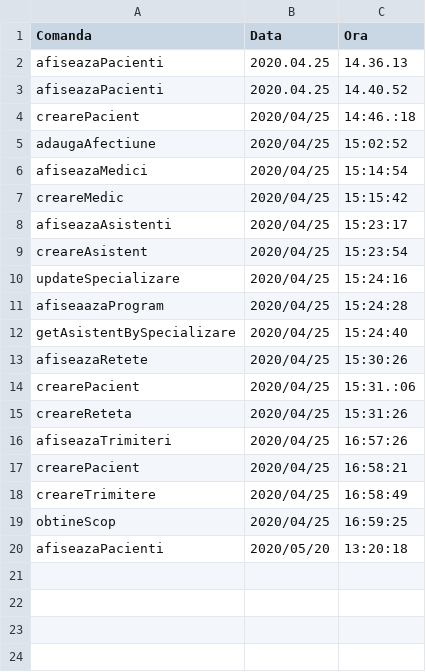
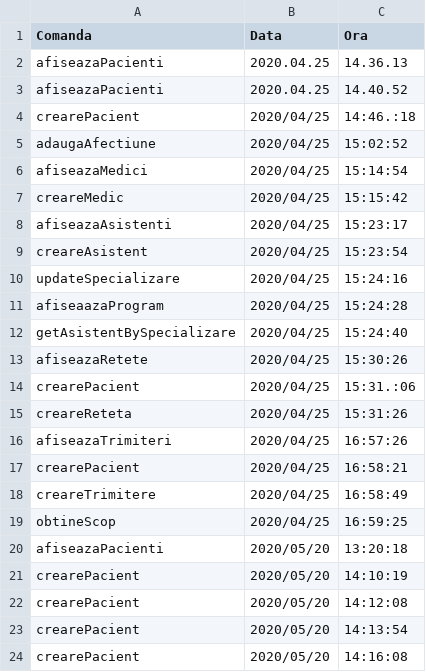
Before and after one commit to cameliapatilea/pao-labs, a CSV file: Proiect/src/excel/audit.csv, drawn as a sheet; the diff names each change by its address in the sheet, - before the commit and + after, or states it on an @@ line.

Commit message:
Insert in Db Pacienti

```diff
--- a/Proiect/src/excel/audit.csv
+++ b/Proiect/src/excel/audit.csv
+row 21: crearePacient | 2020/05/20 | 14:10:19
+row 22: crearePacient | 2020/05/20 | 14:12:08
+row 23: crearePacient | 2020/05/20 | 14:13:54
+row 24: crearePacient | 2020/05/20 | 14:16:08
```
Also changed, not shown: Proiect/out/production/proiectPAO/excel/audit.csv, 1 other file.
